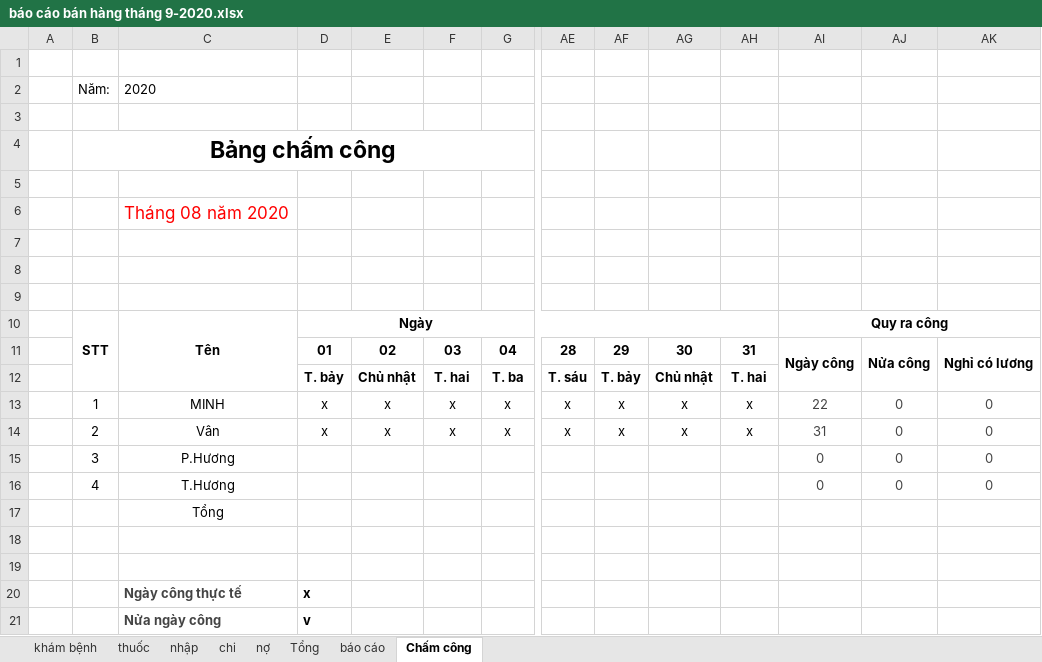
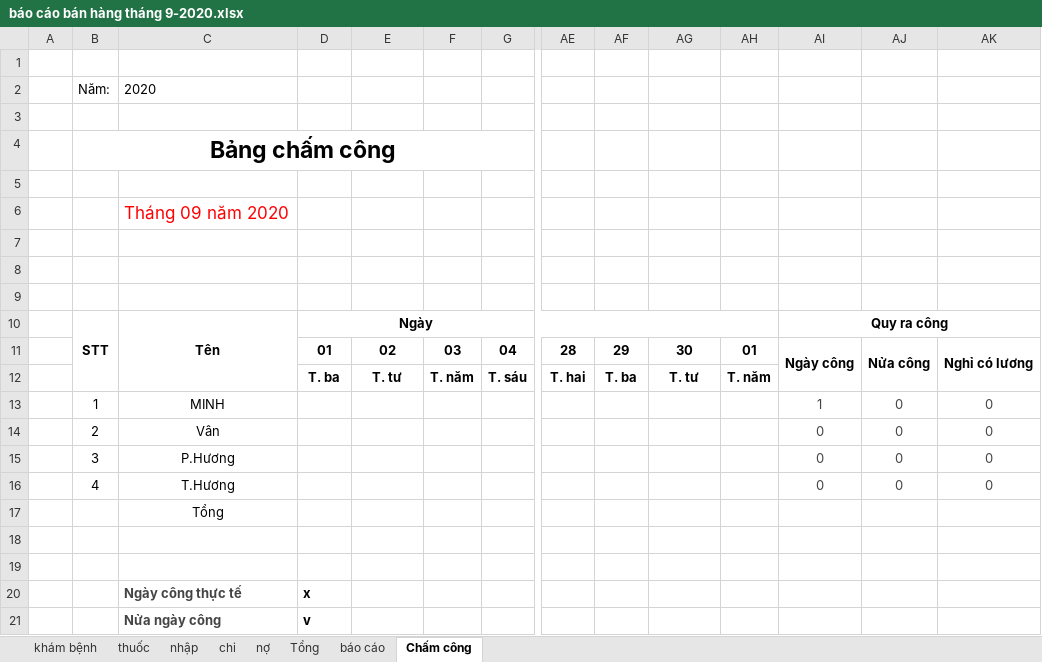
Before and after one commit to minhvl/phongkham, an Excel workbook: Báo cáo/tháng 9 - 2020/báo cáo bán hàng tháng 9-2020.xlsx, sheet Chấm công, drawn as a sheet; only a part is shown, gaps mark what is left out; values as stored, in another font and other column widths than the file's, no borders; conditional formats not drawn; removed rows and columns are numbered as before the commit, all else as after; rows hold the shown columns only; the diff names each change by its address in the sheet, - before the commit and + after, or states it on an @@ line.

```diff
--- a/Báo cáo/tháng 9 - 2020/báo cáo bán hàng tháng 9-2020.xlsx (sheet Chấm công)
+++ b/Báo cáo/tháng 9 - 2020/báo cáo bán hàng tháng 9-2020.xlsx (sheet Chấm công)
-C6: Tháng 08 năm 2020
+C6: Tháng 09 năm 2020
-AH11: 31
+AH11: 01
-row 12:  |  |  | T. bảy | Chủ nhật | T. hai | T. ba | T. sáu | T. bảy | Chủ nhật | T. hai
-row 13:  | 1 | MINH | x | x | x | x | x | x | x | x | 22 | 0 | 0
-row 14:  | 2 | Vân | x | x | x | x | x | x | x | x | 31 | 0 | 0
+row 12:  |  |  | T. ba | T. tư | T. năm | T. sáu | T. hai | T. ba | T. tư | T. năm
+row 13:  | 1 | MINH |  |  |  |  |  |  |  |  | 1 | 0 | 0
+row 14:  | 2 | Vân |  |  |  |  |  |  |  |  | 0 | 0 | 0
```
Also changed, not shown: sheet thuốc, sheet khám bệnh, sheet nhập, sheet Tổng, sheet báo cáo, sheet chi, 1 more sheet, formulas that keep their value.
